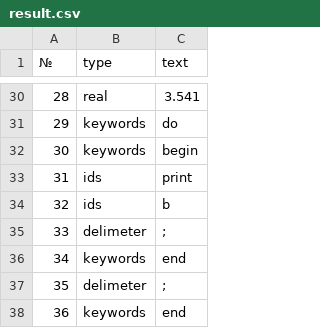
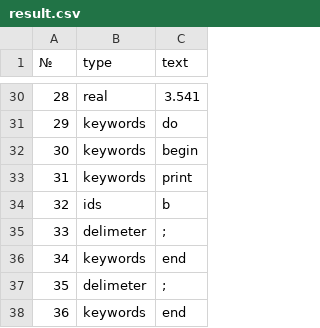
Before and after one commit to sevskii111/2020-comp, a CSV file: result.csv, drawn as a sheet; only a part is shown, gaps mark what is left out.

Commit message:
add print keyword

```diff
--- a/result.csv
+++ b/result.csv
@@ -32,3 +32,3 @@
 "30","keywords","begin"
-"31","ids","print"
+"31","keywords","print"
 "32","ids","b"
```
Also changed, not shown: 1 other file.
